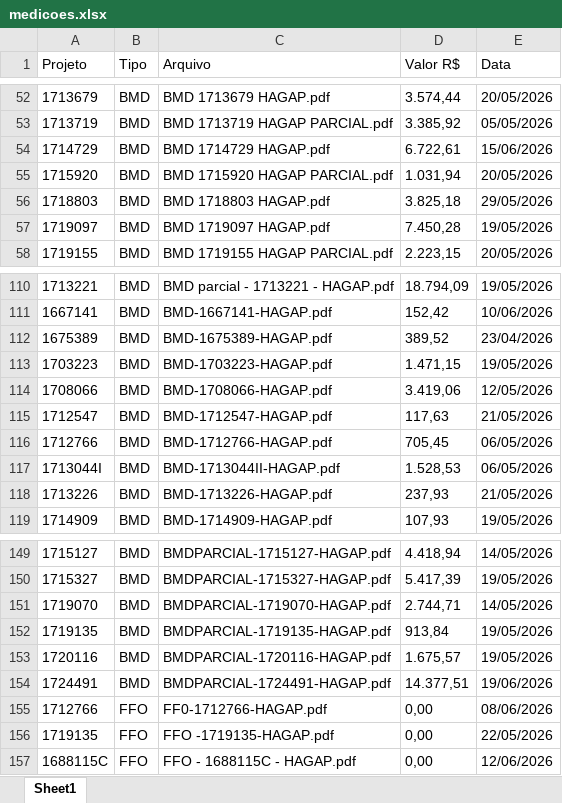
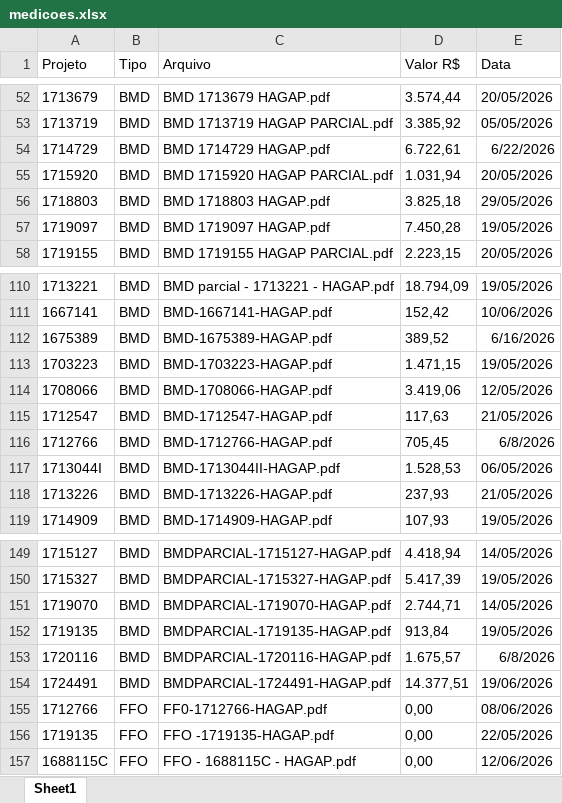
Before and after one commit to gabrielmedeirosasp-ops/HAGAP, an Excel workbook: medicoes.xlsx, sheet Sheet1, drawn as a sheet; only a part is shown, gaps mark what is left out; values as stored, in another font and other column widths than the file's, no borders; the diff names each change by its address in the sheet, - before the commit and + after, or states it on an @@ line.

Commit message:
funcionando 2 aasassasaaaAAAasAaaDAS

```diff
--- a/medicoes.xlsx (sheet Sheet1)
+++ b/medicoes.xlsx (sheet Sheet1)
-E54 (Data): 15/06/2026
+E54 (Data): 6/22/2026
-E112 (Data): 23/04/2026
+E112 (Data): 6/16/2026
-E116 (Data): 06/05/2026
+E116 (Data): 6/8/2026
-E153 (Data): 19/05/2026
+E153 (Data): 6/8/2026
```
